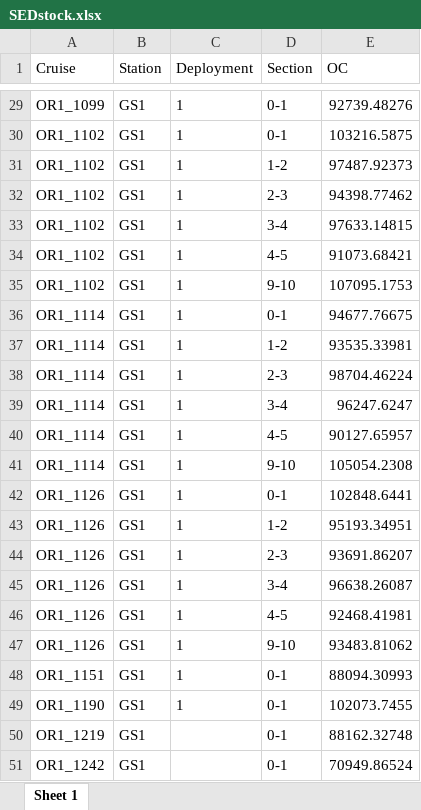
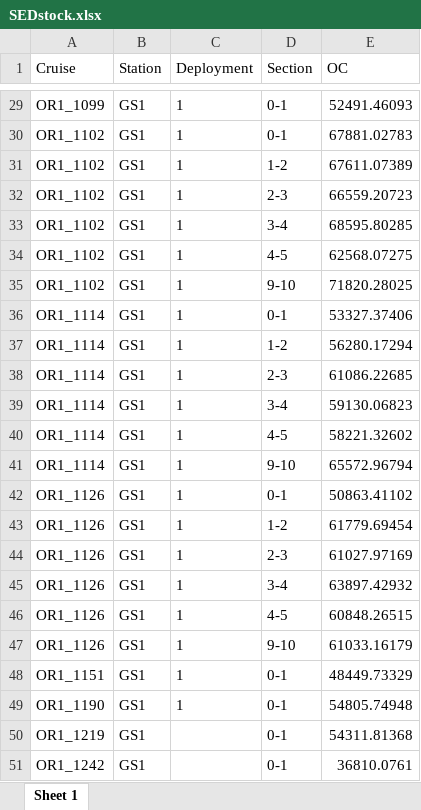
Before and after one commit to chihlinwei/GPSC_LIM, an Excel workbook: raw/SEDstock.xlsx, sheet Sheet 1, drawn as a sheet; only a part is shown, gaps mark what is left out; values as stored, in another font and other column widths than the file's, no borders; the diff covers the shown part only; the diff names each change by its address in the sheet, - before the commit and + after, or states it on an @@ line.

```diff
--- a/raw/SEDstock.xlsx (sheet Sheet 1)
+++ b/raw/SEDstock.xlsx (sheet Sheet 1)
-E29 (OC): 92739.48276
+E29 (OC): 52491.46093
-E30 (OC): 103216.5875
+E30 (OC): 67881.02783
-E31 (OC): 97487.92373
+E31 (OC): 67611.07389
-E32 (OC): 94398.77462
+E32 (OC): 66559.20723
-E33 (OC): 97633.14815
+E33 (OC): 68595.80285
-E34 (OC): 91073.68421
+E34 (OC): 62568.07275
-E35 (OC): 107095.1753
+E35 (OC): 71820.28025
-E36 (OC): 94677.76675
+E36 (OC): 53327.37406
-E37 (OC): 93535.33981
+E37 (OC): 56280.17294
-E38 (OC): 98704.46224
+E38 (OC): 61086.22685
-E39 (OC): 96247.6247
+E39 (OC): 59130.06823
-E40 (OC): 90127.65957
+E40 (OC): 58221.32602
-E41 (OC): 105054.2308
+E41 (OC): 65572.96794
-E42 (OC): 102848.6441
+E42 (OC): 50863.41102
-E43 (OC): 95193.34951
+E43 (OC): 61779.69454
-E44 (OC): 93691.86207
+E44 (OC): 61027.97169
-E45 (OC): 96638.26087
+E45 (OC): 63897.42932
-E46 (OC): 92468.41981
+E46 (OC): 60848.26515
-E47 (OC): 93483.81062
+E47 (OC): 61033.16179
-E48 (OC): 88094.30993
+E48 (OC): 48449.73329
-E49 (OC): 102073.7455
+E49 (OC): 54805.74948
-E50 (OC): 88162.32748
+E50 (OC): 54311.81368
-E51 (OC): 70949.86524
+E51 (OC): 36810.0761
```
Also changed, not shown: 27 edited cells elsewhere in this sheet, raw/BOU.xlsx, 22 other files.
